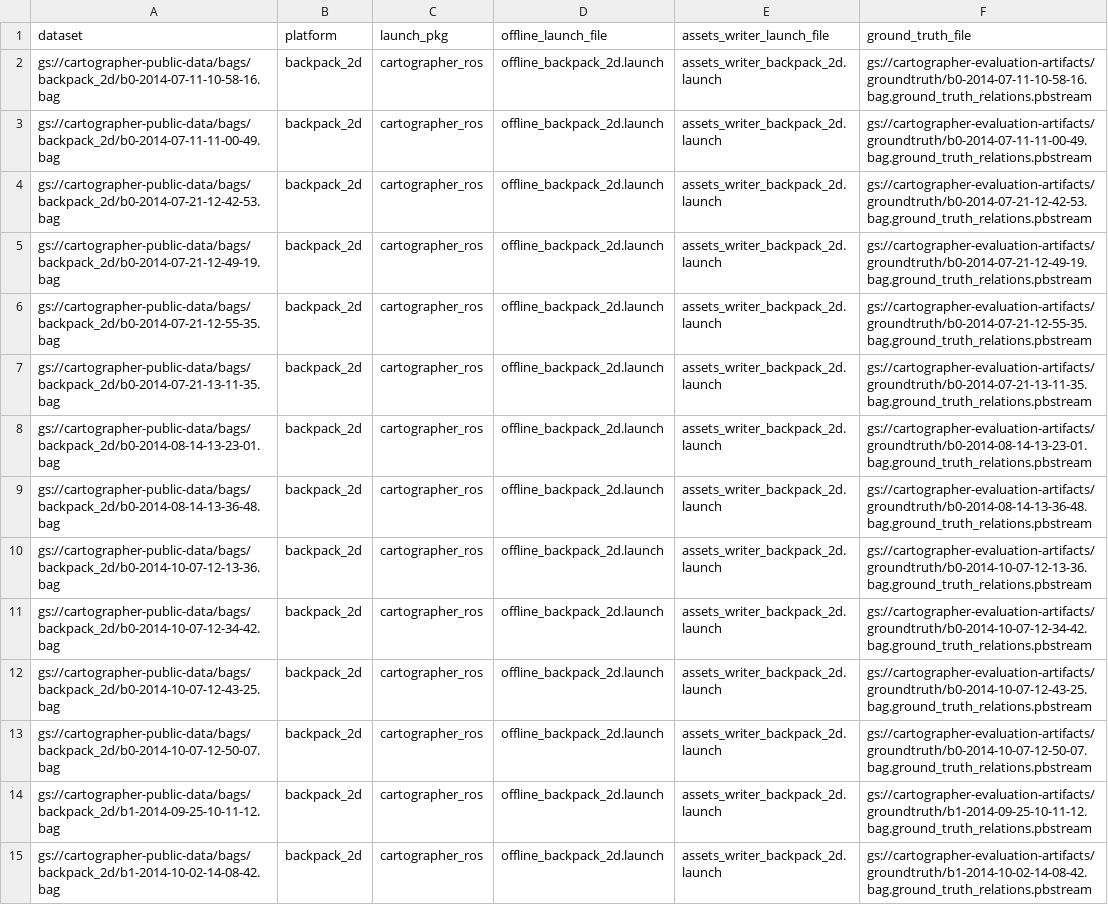
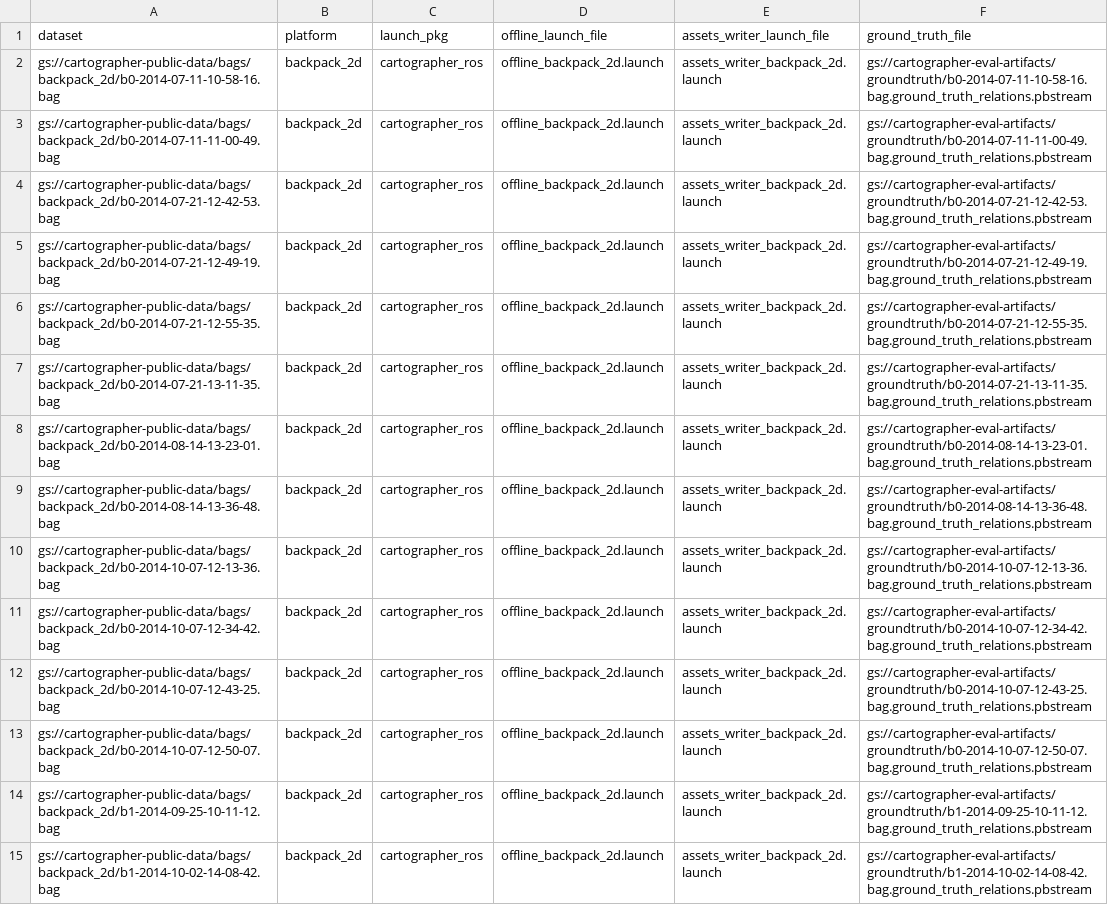
Before and after one commit to cartographer-project/infrastructure, a CSV file: evaluation/dataset_lists/nightly_evaluation.csv, drawn as a sheet; only a part is shown; the diff covers the shown part only; the diff names each change by its address in the sheet, - before the commit and + after, or states it on an @@ line.

Commit message:
More evaluation (#31)
* Updating cloud storage location

* python script for building docker and uploading to registry

* Using python script in bash helper

* adding mir repo

* minor fix

```diff
--- a/evaluation/dataset_lists/nightly_evaluation.csv
+++ b/evaluation/dataset_lists/nightly_evaluation.csv
-F2 (ground_truth_file): gs://cartographer-evaluation-artifacts/groundtruth/b0-2014-07-11-10-58-16.bag.ground_truth_relations.pbstream
+F2 (ground_truth_file): gs://cartographer-eval-artifacts/groundtruth/b0-2014-07-11-10-58-16.bag.ground_truth_relations.pbstream
-F3 (ground_truth_file): gs://cartographer-evaluation-artifacts/groundtruth/b0-2014-07-11-11-00-49.bag.ground_truth_relations.pbstream
+F3 (ground_truth_file): gs://cartographer-eval-artifacts/groundtruth/b0-2014-07-11-11-00-49.bag.ground_truth_relations.pbstream
-F4 (ground_truth_file): gs://cartographer-evaluation-artifacts/groundtruth/b0-2014-07-21-12-42-53.bag.ground_truth_relations.pbstream
+F4 (ground_truth_file): gs://cartographer-eval-artifacts/groundtruth/b0-2014-07-21-12-42-53.bag.ground_truth_relations.pbstream
-F5 (ground_truth_file): gs://cartographer-evaluation-artifacts/groundtruth/b0-2014-07-21-12-49-19.bag.ground_truth_relations.pbstream
+F5 (ground_truth_file): gs://cartographer-eval-artifacts/groundtruth/b0-2014-07-21-12-49-19.bag.ground_truth_relations.pbstream
-F6 (ground_truth_file): gs://cartographer-evaluation-artifacts/groundtruth/b0-2014-07-21-12-55-35.bag.ground_truth_relations.pbstream
+F6 (ground_truth_file): gs://cartographer-eval-artifacts/groundtruth/b0-2014-07-21-12-55-35.bag.ground_truth_relations.pbstream
-F7 (ground_truth_file): gs://cartographer-evaluation-artifacts/groundtruth/b0-2014-07-21-13-11-35.bag.ground_truth_relations.pbstream
+F7 (ground_truth_file): gs://cartographer-eval-artifacts/groundtruth/b0-2014-07-21-13-11-35.bag.ground_truth_relations.pbstream
-F8 (ground_truth_file): gs://cartographer-evaluation-artifacts/groundtruth/b0-2014-08-14-13-23-01.bag.ground_truth_relations.pbstream
+F8 (ground_truth_file): gs://cartographer-eval-artifacts/groundtruth/b0-2014-08-14-13-23-01.bag.ground_truth_relations.pbstream
-F9 (ground_truth_file): gs://cartographer-evaluation-artifacts/groundtruth/b0-2014-08-14-13-36-48.bag.ground_truth_relations.pbstream
+F9 (ground_truth_file): gs://cartographer-eval-artifacts/groundtruth/b0-2014-08-14-13-36-48.bag.ground_truth_relations.pbstream
-F10 (ground_truth_file): gs://cartographer-evaluation-artifacts/groundtruth/b0-2014-10-07-12-13-36.bag.ground_truth_relations.pbstream
+F10 (ground_truth_file): gs://cartographer-eval-artifacts/groundtruth/b0-2014-10-07-12-13-36.bag.ground_truth_relations.pbstream
-F11 (ground_truth_file): gs://cartographer-evaluation-artifacts/groundtruth/b0-2014-10-07-12-34-42.bag.ground_truth_relations.pbstream
+F11 (ground_truth_file): gs://cartographer-eval-artifacts/groundtruth/b0-2014-10-07-12-34-42.bag.ground_truth_relations.pbstream
-F12 (ground_truth_file): gs://cartographer-evaluation-artifacts/groundtruth/b0-2014-10-07-12-43-25.bag.ground_truth_relations.pbstream
+F12 (ground_truth_file): gs://cartographer-eval-artifacts/groundtruth/b0-2014-10-07-12-43-25.bag.ground_truth_relations.pbstream
-F13 (ground_truth_file): gs://cartographer-evaluation-artifacts/groundtruth/b0-2014-10-07-12-50-07.bag.ground_truth_relations.pbstream
+F13 (ground_truth_file): gs://cartographer-eval-artifacts/groundtruth/b0-2014-10-07-12-50-07.bag.ground_truth_relations.pbstream
-F14 (ground_truth_file): gs://cartographer-evaluation-artifacts/groundtruth/b1-2014-09-25-10-11-12.bag.ground_truth_relations.pbstream
+F14 (ground_truth_file): gs://cartographer-eval-artifacts/groundtruth/b1-2014-09-25-10-11-12.bag.ground_truth_relations.pbstream
-F15 (ground_truth_file): gs://cartographer-evaluation-artifacts/groundtruth/b1-2014-10-02-14-08-42.bag.ground_truth_relations.pbstream
+F15 (ground_truth_file): gs://cartographer-eval-artifacts/groundtruth/b1-2014-10-02-14-08-42.bag.ground_truth_relations.pbstream
```
Also changed, not shown: 78 edited cells elsewhere in this file, evaluation/dataset_lists/backpack_2d.csv, evaluation/dataset_lists/backpack_3d.csv, 9 other files.
